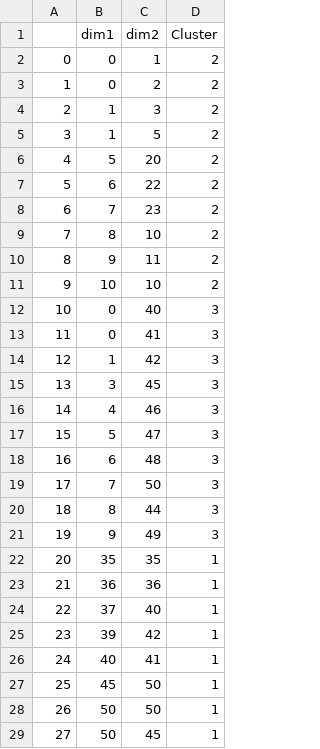
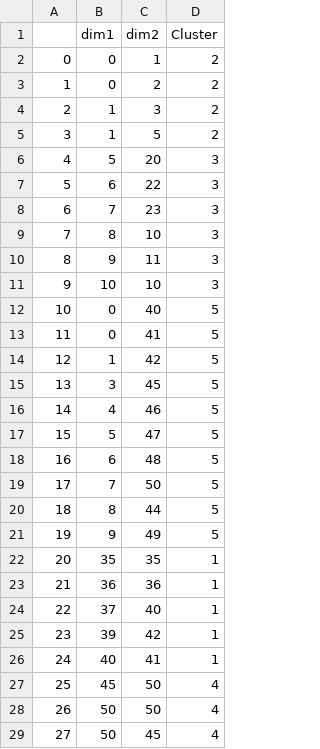
Before and after one commit to DrakonHellsworth/sem-3, a CSV file: clustered_data.csv, drawn as a sheet.

```diff
--- a/clustered_data.csv
+++ b/clustered_data.csv
@@ -5,18 +5,18 @@
 3,1,5,2
-4,5,20,2
-5,6,22,2
-6,7,23,2
-7,8,10,2
-8,9,11,2
-9,10,10,2
-10,0,40,3
-11,0,41,3
-12,1,42,3
-13,3,45,3
-14,4,46,3
-15,5,47,3
-16,6,48,3
-17,7,50,3
-18,8,44,3
-19,9,49,3
+4,5,20,3
+5,6,22,3
+6,7,23,3
+7,8,10,3
+8,9,11,3
+9,10,10,3
+10,0,40,5
+11,0,41,5
+12,1,42,5
+13,3,45,5
+14,4,46,5
+15,5,47,5
+16,6,48,5
+17,7,50,5
+18,8,44,5
+19,9,49,5
 20,35,35,1
@@ -26,4 +26,4 @@
 24,40,41,1
-25,45,50,1
-26,50,50,1
-27,50,45,1
+25,45,50,4
+26,50,50,4
+27,50,45,4
```
Also changed, not shown: 1 other file.
